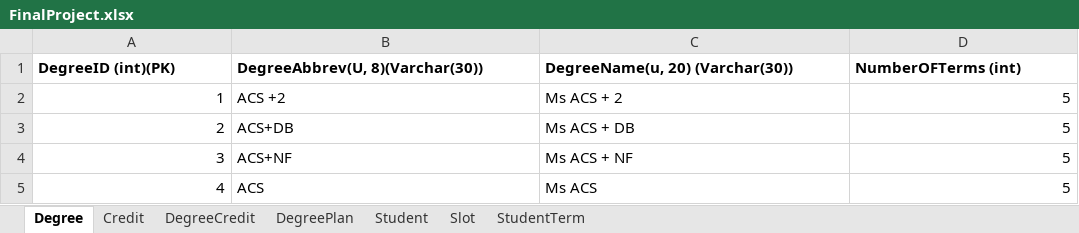
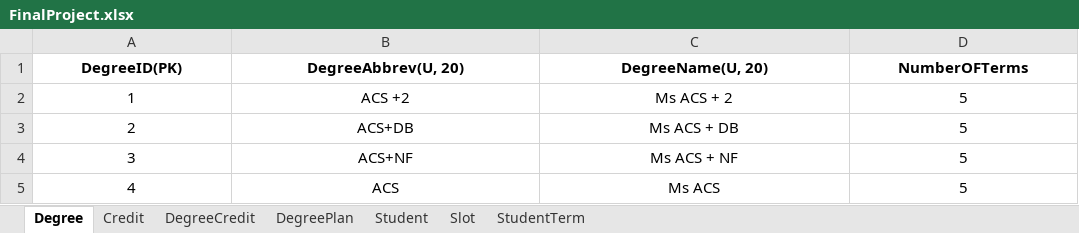
Before and after one commit to gangadhar993/DotnetProject, an Excel workbook: FinalProject.xlsx, sheet Degree, drawn as a sheet; values as stored, in another font and other column widths than the file's, no borders; removed rows and columns are numbered as before the commit, all else as after; the diff names each change by its address in the sheet, - before the commit and + after, or states it on an @@ line.

```diff
--- a/FinalProject.xlsx (sheet Degree)
+++ b/FinalProject.xlsx (sheet Degree)
-row 1: DegreeID (int)(PK) | DegreeAbbrev(U, 8)(Varchar(30)) | DegreeName(u, 20) (Varchar(30)) | NumberOFTerms (int)
+row 1: DegreeID(PK) | DegreeAbbrev(U, 20) | DegreeName(U, 20) | NumberOFTerms
-A2:A5 alignment: right
+A2:A5 alignment: center
-B2:C5 alignment: left
+B2:C5 alignment: center
-D2:D5 alignment: right
+D2:D5 alignment: center
```
Also changed, not shown: sheet StudentTerm, sheet DegreeCredit, sheet Credit, sheet DegreePlan, sheet Slot, sheet Student.
